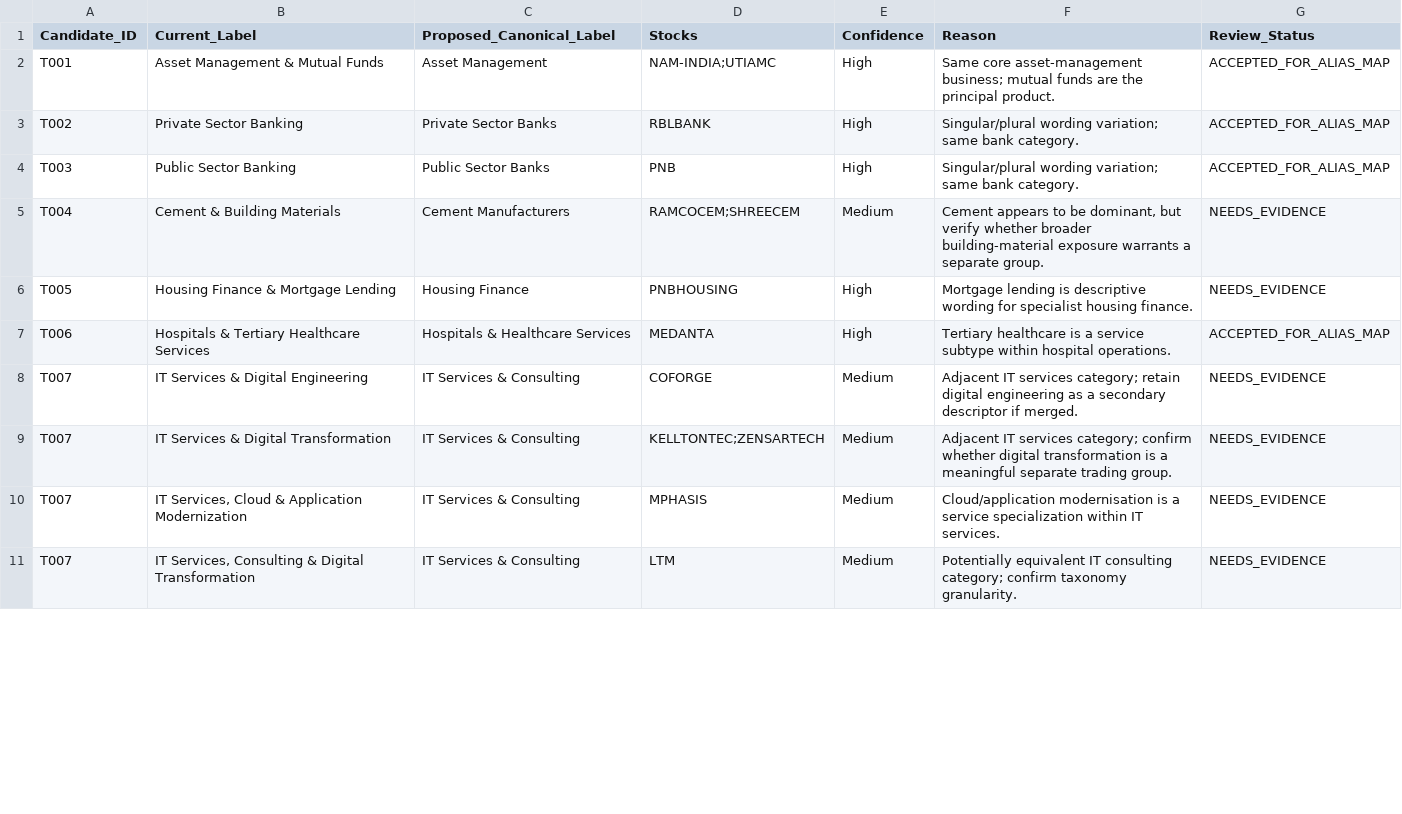
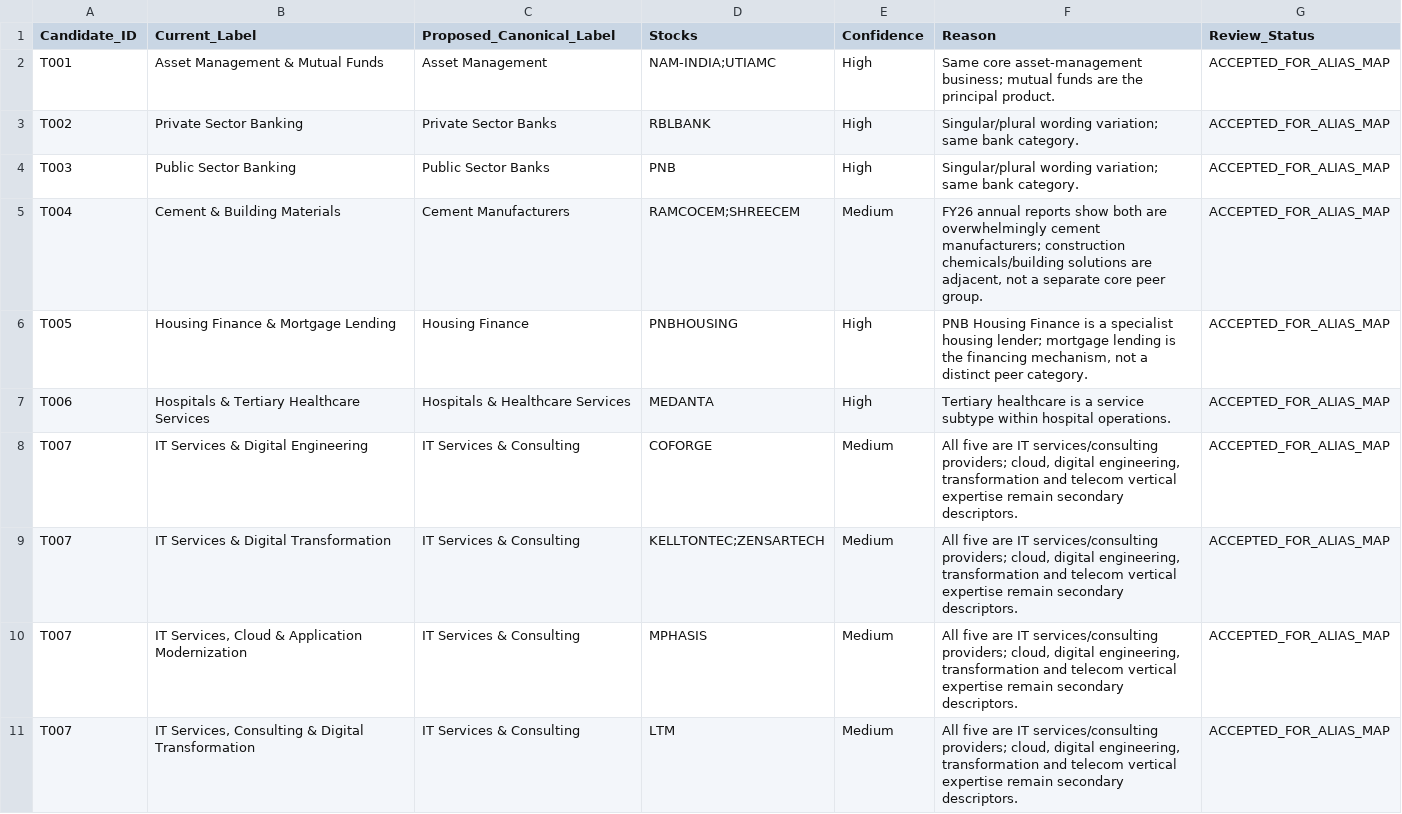
Before and after one commit to powertrader-frontpage/MARKET-UPDATES, a CSV file: reports/microsector_taxonomy_consolidation_review.csv, drawn as a sheet; only a part is shown; the diff covers the shown part only.

Commit message:
Verify remaining microsector consolidation candidates

```diff
--- a/reports/microsector_taxonomy_consolidation_review.csv
+++ b/reports/microsector_taxonomy_consolidation_review.csv
@@ -4,8 +4,8 @@
 "T003","Public Sector Banking","Public Sector Banks","PNB","High","Singular/plural wording variation; same bank category.","ACCEPTED_FOR_ALIAS_MAP"
-"T004","Cement & Building Materials","Cement Manufacturers","RAMCOCEM;SHREECEM","Medium","Cement appears to be dominant, but verify whether broader building-material exposure warrants a separate group.","NEEDS_EVIDENCE"
-"T005","Housing Finance & Mortgage Lending","Housing Finance","PNBHOUSING","High","Mortgage lending is descriptive wording for specialist housing finance.","NEEDS_EVIDENCE"
+"T004","Cement & Building Materials","Cement Manufacturers","RAMCOCEM;SHREECEM","Medium","FY26 annual reports show both are overwhelmingly cement manufacturers; construction chemicals/building solutions are adjacent, not a separate core peer group.","ACCEPTED_FOR_ALIAS_MAP"
+"T005","Housing Finance & Mortgage Lending","Housing Finance","PNBHOUSING","High","PNB Housing Finance is a specialist housing lender; mortgage lending is the financing mechanism, not a distinct peer category.","ACCEPTED_FOR_ALIAS_MAP"
 "T006","Hospitals & Tertiary Healthcare Services","Hospitals & Healthcare Services","MEDANTA","High","Tertiary healthcare is a service subtype within hospital operations.","ACCEPTED_FOR_ALIAS_MAP"
-"T007","IT Services & Digital Engineering","IT Services & Consulting","COFORGE","Medium","Adjacent IT services category; retain digital engineering as a secondary descriptor if merged.","NEEDS_EVIDENCE"
-"T007","IT Services & Digital Transformation","IT Services & Consulting","KELLTONTEC;ZENSARTECH","Medium","Adjacent IT services category; confirm whether digital transformation is a meaningful separate trading group.","NEEDS_EVIDENCE"
-"T007","IT Services, Cloud & Application Modernization","IT Services & Consulting","MPHASIS","Medium","Cloud/application modernisation is a service specialization within IT services.","NEEDS_EVIDENCE"
-"T007","IT Services, Consulting & Digital Transformation","IT Services & Consulting","LTM","Medium","Potentially equivalent IT consulting category; confirm taxonomy granularity.","NEEDS_EVIDENCE"
+"T007","IT Services & Digital Engineering","IT Services & Consulting","COFORGE","Medium","All five are IT services/consulting providers; cloud, digital engineering, transformation and telecom vertical expertise remain secondary descriptors.","ACCEPTED_FOR_ALIAS_MAP"
+"T007","IT Services & Digital Transformation","IT Services & Consulting","KELLTONTEC;ZENSARTECH","Medium","All five are IT services/consulting providers; cloud, digital engineering, transformation and telecom vertical expertise remain secondary descriptors.","ACCEPTED_FOR_ALIAS_MAP"
+"T007","IT Services, Cloud & Application Modernization","IT Services & Consulting","MPHASIS","Medium","All five are IT services/consulting providers; cloud, digital engineering, transformation and telecom vertical expertise remain secondary descriptors.","ACCEPTED_FOR_ALIAS_MAP"
+"T007","IT Services, Consulting & Digital Transformation","IT Services & Consulting","LTM","Medium","All five are IT services/consulting providers; cloud, digital engineering, transformation and telecom vertical expertise remain secondary descriptors.","ACCEPTED_FOR_ALIAS_MAP"
```
Also changed, not shown: 24 edited cells elsewhere in this file.
